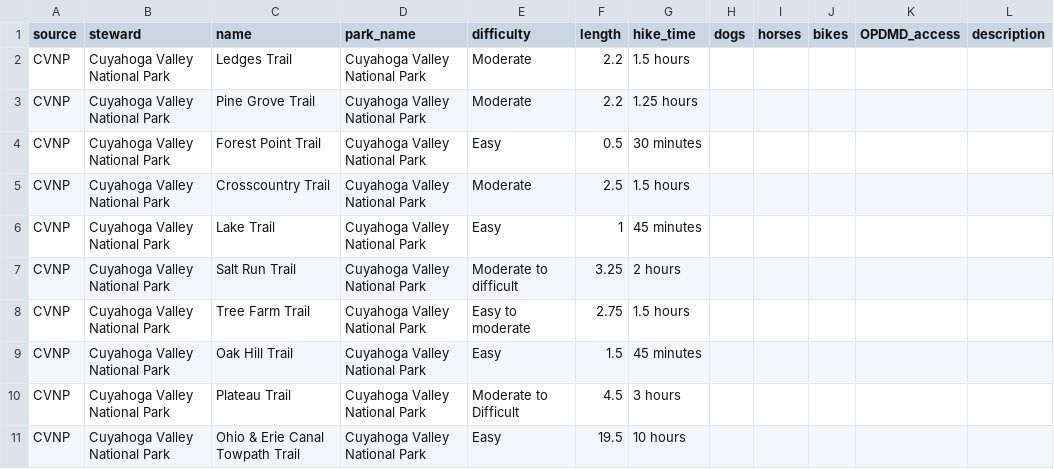
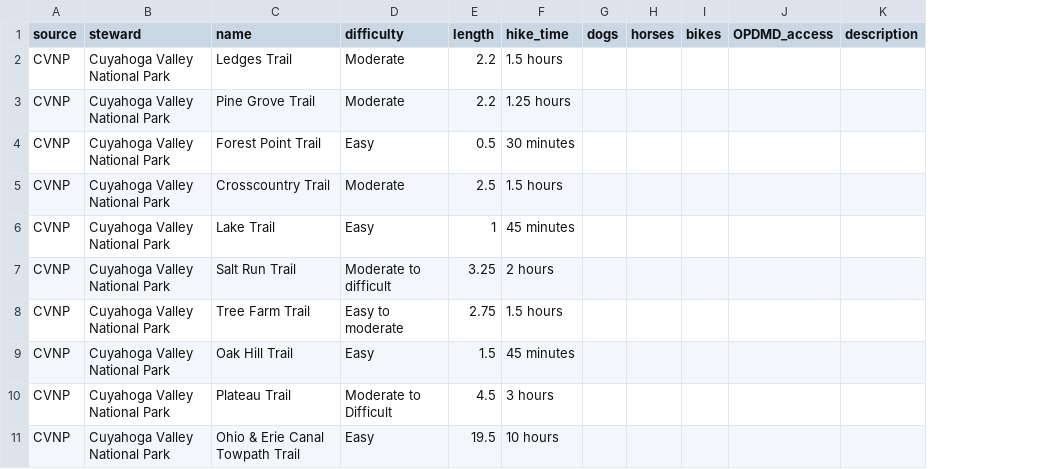
Before and after one commit to danavery/trails_converter, a CSV file: source_data/cvnp_traildata.csv, drawn as a sheet; only a part is shown; the diff names each change by its address in the sheet, - before the commit and + after, or states it on an @@ line.

Commit message:
Removed park_name from traildata files.

```diff
--- a/source_data/cvnp_traildata.csv
+++ b/source_data/cvnp_traildata.csv
-column D (park_name), rows 2-11: all Cuyahoga Valley National Park
```
Also changed, not shown: source_data/mpssc_traildata.csv.
